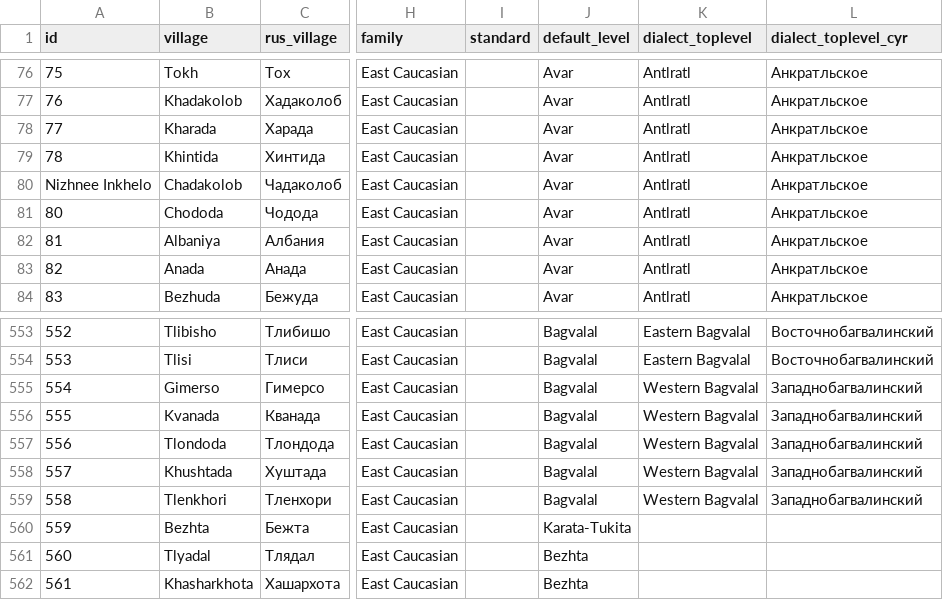
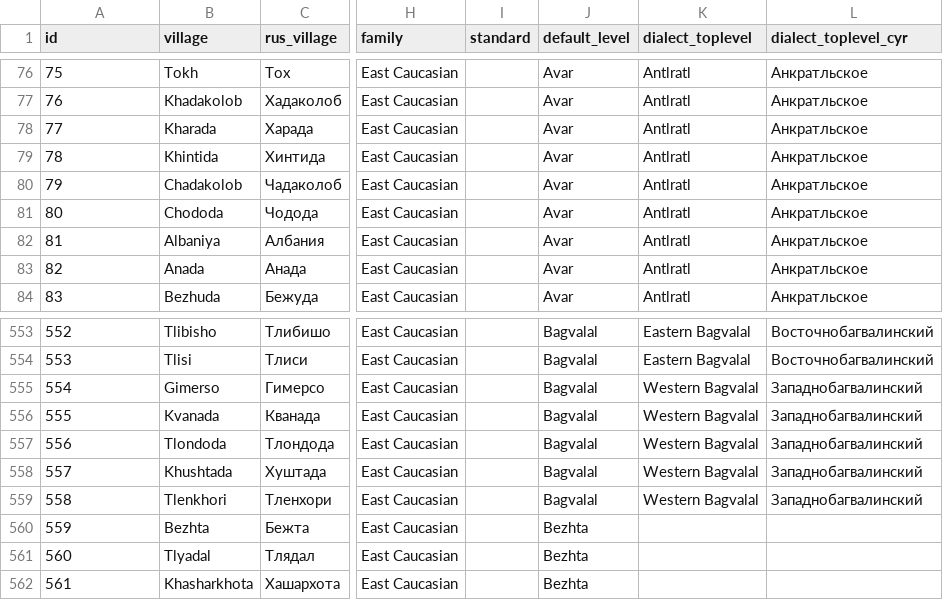
Before and after one commit to LingConLab/TALD, a CSV file: data/tald_villages.csv, drawn as a sheet; only a part is shown, gaps mark what is left out; the diff names each change by its address in the sheet, - before the commit and + after, or states it on an @@ line.

```diff
--- a/data/tald_villages.csv
+++ b/data/tald_villages.csv
-A80 (id): Nizhnee Inkhelo
+A80 (id): 79
-J560 (default_level): Karata-Tukita
+J560 (default_level): Bezhta
```
Also changed, not shown: data/orig_table/jussive.tsv, data/orig_table/numeral_ordinals.tsv, 56 other files.
